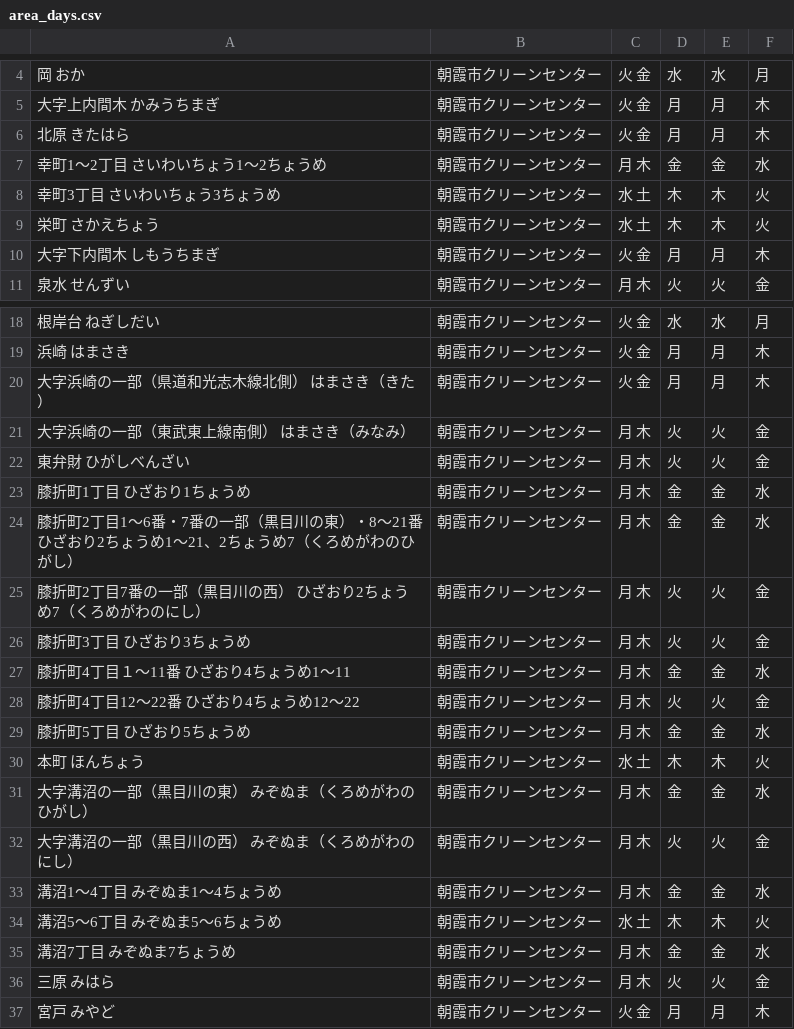
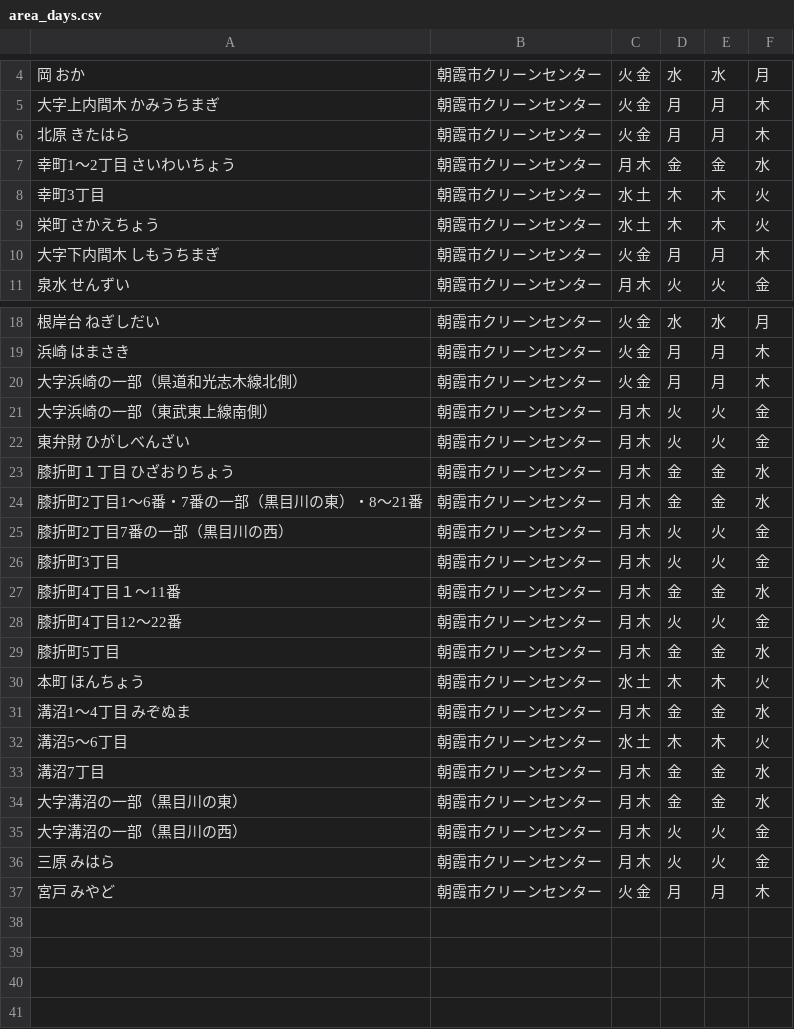
Before and after one commit to publitechASAKA/5374_8341, a CSV file: data/area_days.csv, drawn as a sheet; only a part is shown, gaps mark what is left out; removed rows and columns are numbered as before the commit, all else as after; the diff names each change by its address in the sheet, - before the commit and + after, or states it on an @@ line.

Commit message:
地名変更

```diff
--- a/data/area_days.csv
+++ b/data/area_days.csv
-A7: 幸町1～2丁目 さいわいちょう1～2ちょうめ
+A7: 幸町1～2丁目 さいわいちょう
-A8: 幸町3丁目 さいわいちょう3ちょうめ
+A8: 幸町3丁目
-A20: 大字浜崎の一部（県道和光志木線北側） はまさき（きた）
+A20: 大字浜崎の一部（県道和光志木線北側）
-A21: 大字浜崎の一部（東武東上線南側） はまさき（みなみ）
+A21: 大字浜崎の一部（東武東上線南側）
-A23: 膝折町1丁目 ひざおり1ちょうめ
+A23: 膝折町１丁目 ひざおりちょう
-A24: 膝折町2丁目1～6番・7番の一部（黒目川の東）・8～21番 ひざおり2ちょうめ1～21、2ちょうめ7（くろめがわのひがし）
+A24: 膝折町2丁目1～6番・7番の一部（黒目川の東）・8～21番
-A25: 膝折町2丁目7番の一部（黒目川の西） ひざおり2ちょうめ7（くろめがわのにし）
+A25: 膝折町2丁目7番の一部（黒目川の西）
-A26: 膝折町3丁目 ひざおり3ちょうめ
+A26: 膝折町3丁目
-A27: 膝折町4丁目１～11番 ひざおり4ちょうめ1～11
+A27: 膝折町4丁目１～11番
-A28: 膝折町4丁目12～22番 ひざおり4ちょうめ12～22
+A28: 膝折町4丁目12～22番
-A29: 膝折町5丁目 ひざおり5ちょうめ
+A29: 膝折町5丁目
-row 31: 大字溝沼の一部（黒目川の東） みぞぬま（くろめがわのひがし） | 朝霞市クリーンセンター | 月 木 | 金 | 金 | 水
-row 32: 大字溝沼の一部（黒目川の西） みぞぬま（くろめがわのにし） | 朝霞市クリーンセンター | 月 木 | 火 | 火 | 金
-A31: 溝沼1～4丁目 みぞぬま1～4ちょうめ
+A31: 溝沼1～4丁目 みぞぬま
-A32: 溝沼5～6丁目 みぞぬま5～6ちょうめ
+A32: 溝沼5～6丁目
-A33: 溝沼7丁目 みぞぬま7ちょうめ
+A33: 溝沼7丁目
+row 34: 大字溝沼の一部（黒目川の東） | 朝霞市クリーンセンター | 月 木 | 金 | 金 | 水
+row 35: 大字溝沼の一部（黒目川の西） | 朝霞市クリーンセンター | 月 木 | 火 | 火 | 金
```
